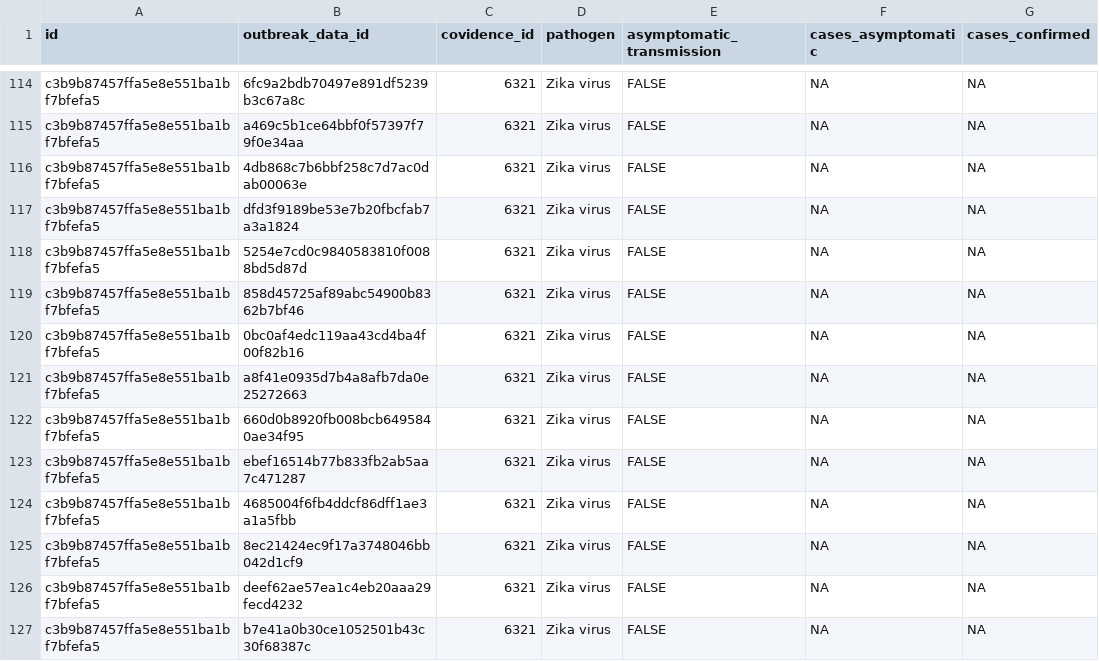
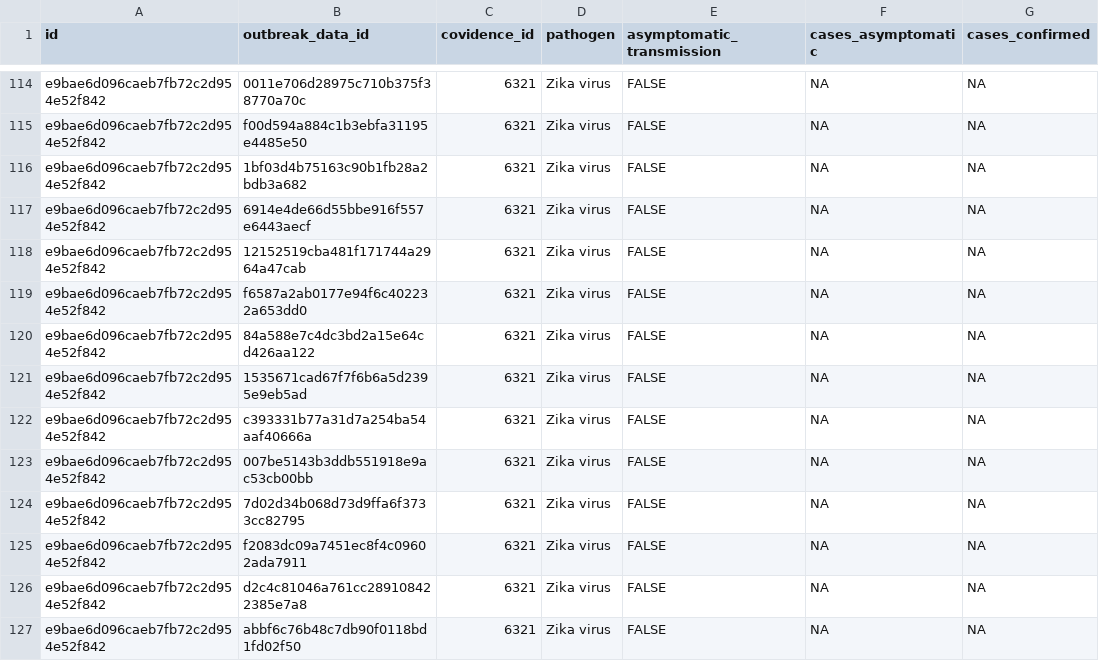
Before and after one commit to mrc-ide/epireview, a CSV file: inst/extdata/zika_outbreaks.csv, drawn as a sheet; only a part is shown, gaps mark what is left out; the diff covers the shown part only; the diff names each change by its address in the sheet, - before the commit and + after, or states it on an @@ line.

```diff
--- a/inst/extdata/zika_outbreaks.csv
+++ b/inst/extdata/zika_outbreaks.csv
-A114:A127 (id): c3b9b87457ffa5e8e551ba1bf7bfefa5
+A114:A127 (id): e9bae6d096caeb7fb72c2d954e52f842
-B114 (outbreak_data_id): 6fc9a2bdb70497e891df5239b3c67a8c
+B114 (outbreak_data_id): 0011e706d28975c710b375f38770a70c
-B115 (outbreak_data_id): a469c5b1ce64bbf0f57397f79f0e34aa
+B115 (outbreak_data_id): f00d594a884c1b3ebfa31195e4485e50
-B116 (outbreak_data_id): 4db868c7b6bbf258c7d7ac0dab00063e
+B116 (outbreak_data_id): 1bf03d4b75163c90b1fb28a2bdb3a682
-B117 (outbreak_data_id): dfd3f9189be53e7b20fbcfab7a3a1824
+B117 (outbreak_data_id): 6914e4de66d55bbe916f557e6443aecf
-B118 (outbreak_data_id): 5254e7cd0c9840583810f0088bd5d87d
+B118 (outbreak_data_id): 12152519cba481f171744a2964a47cab
-B119 (outbreak_data_id): 858d45725af89abc54900b8362b7bf46
+B119 (outbreak_data_id): f6587a2ab0177e94f6c402232a653dd0
-B120 (outbreak_data_id): 0bc0af4edc119aa43cd4ba4f00f82b16
+B120 (outbreak_data_id): 84a588e7c4dc3bd2a15e64cd426aa122
-B121 (outbreak_data_id): a8f41e0935d7b4a8afb7da0e25272663
+B121 (outbreak_data_id): 1535671cad67f7f6b6a5d2395e9eb5ad
-B122 (outbreak_data_id): 660d0b8920fb008bcb6495840ae34f95
+B122 (outbreak_data_id): c393331b77a31d7a254ba54aaf40666a
-B123 (outbreak_data_id): ebef16514b77b833fb2ab5aa7c471287
+B123 (outbreak_data_id): 007be5143b3ddb551918e9ac53cb00bb
-B124 (outbreak_data_id): 4685004f6fb4ddcf86dff1ae3a1a5fbb
+B124 (outbreak_data_id): 7d02d34b068d73d9ffa6f3733cc82795
-B125 (outbreak_data_id): 8ec21424ec9f17a3748046bb042d1cf9
+B125 (outbreak_data_id): f2083dc09a7451ec8f4c09602ada7911
-B126 (outbreak_data_id): deef62ae57ea1c4eb20aaa29fecd4232
+B126 (outbreak_data_id): d2c4c81046a761cc289108422385e7a8
-B127 (outbreak_data_id): b7e41a0b30ce1052501b43c30f68387c
+B127 (outbreak_data_id): abbf6c76b48c7db90f0118bd1fd02f50
```
Also changed, not shown: 164 edited cells elsewhere in this file, inst/extdata/zika_articles.csv, inst/extdata/zika_models.csv, 1 other file.
